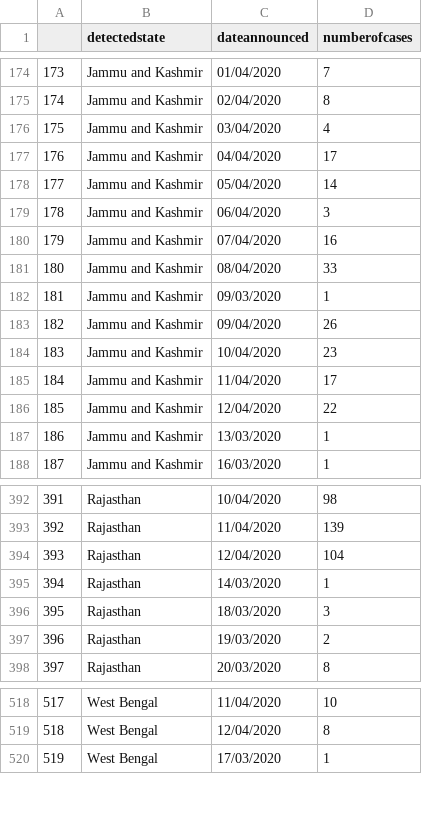
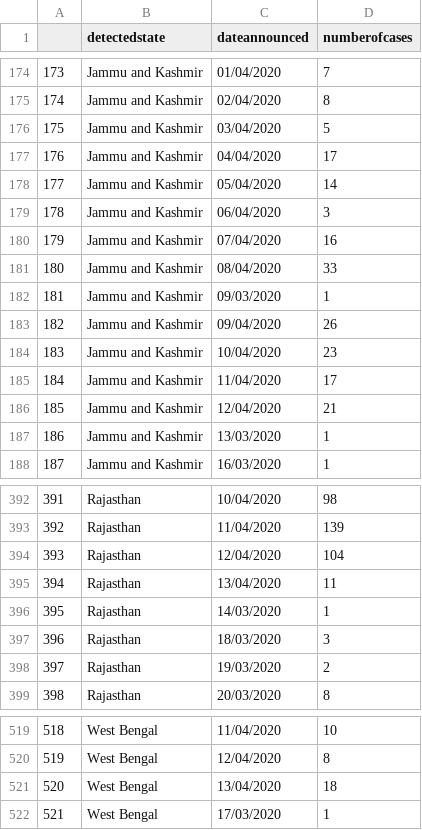
Before and after one commit to mrinal000/covid19_india_data, a CSV file: covid19_data/csv/state/ncov19state_long_130420_060159.csv (was covid19_data/csv/state/ncov19state_long_130420_031547.csv), drawn as a sheet; only a part is shown, gaps mark what is left out; addresses are those after the commit; the diff names each change by its address in the sheet, - before the commit and + after, or states it on an @@ line.

```diff
--- a/covid19_data/csv/state/ncov19state_long_130420_031547.csv
+++ b/covid19_data/csv/state/ncov19state_long_130420_060159.csv
-D176 (numberofcases): 4
+D176 (numberofcases): 5
-D186 (numberofcases): 22
+D186 (numberofcases): 21
+row 395: 394 | Rajasthan | 13/04/2020 | 11
@@ column A renumbered from row 396 down @@
+row 521: 520 | West Bengal | 13/04/2020 | 18
```
Also changed, not shown: covid19_data/csv/national_timeseries/ncov19india_timeserise_130420_060159.csv, 16 other files.
